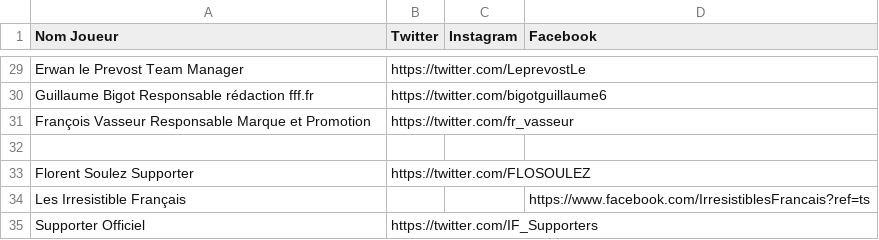
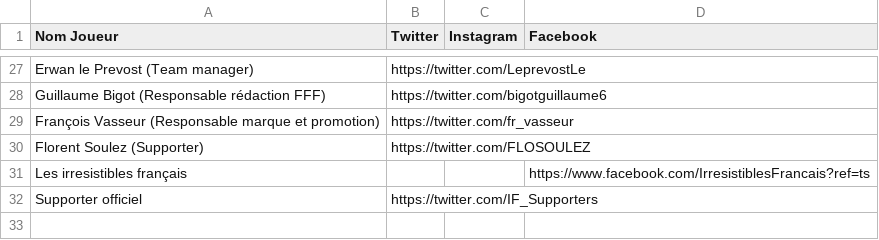
Before and after one commit to igniweb/local, a CSV file: app/database/seeds/stubs/social_wall.csv, drawn as a sheet; only a part is shown, gaps mark what is left out; removed rows and columns are numbered as before the commit, all else as after; the diff covers the shown part only; the diff names each change by its address in the sheet, - before the commit and + after, or states it on an @@ line.

```diff
--- a/app/database/seeds/stubs/social_wall.csv
+++ b/app/database/seeds/stubs/social_wall.csv
-A27 (Nom Joueur): Erwan le Prevost Team Manager
+A27 (Nom Joueur): Erwan le Prevost (Team manager)
-A28 (Nom Joueur): Guillaume Bigot Responsable rédaction fff.fr
+A28 (Nom Joueur): Guillaume Bigot (Responsable rédaction FFF)
-A29 (Nom Joueur): François Vasseur Responsable Marque et Promotion
+A29 (Nom Joueur): François Vasseur (Responsable marque et promotion)
-row 32: (empty)
-A30 (Nom Joueur): Florent Soulez Supporter
+A30 (Nom Joueur): Florent Soulez (Supporter)
-A31 (Nom Joueur): Les Irresistible Français
+A31 (Nom Joueur): Les irresistibles français
-A32 (Nom Joueur): Supporter Officiel
+A32 (Nom Joueur): Supporter officiel
```
Also changed, not shown: 1 added row, 3 removed rows and 23 edited cells elsewhere in this file, 3 other files.
